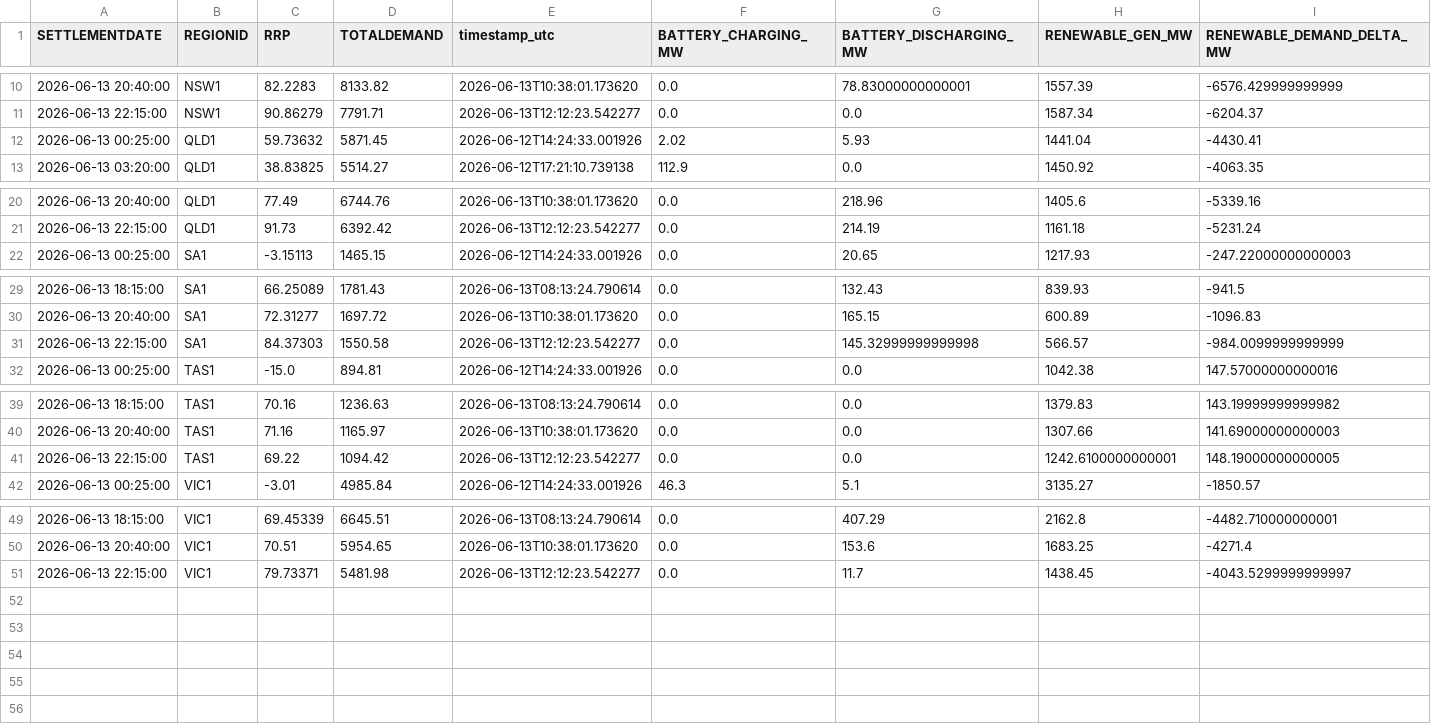
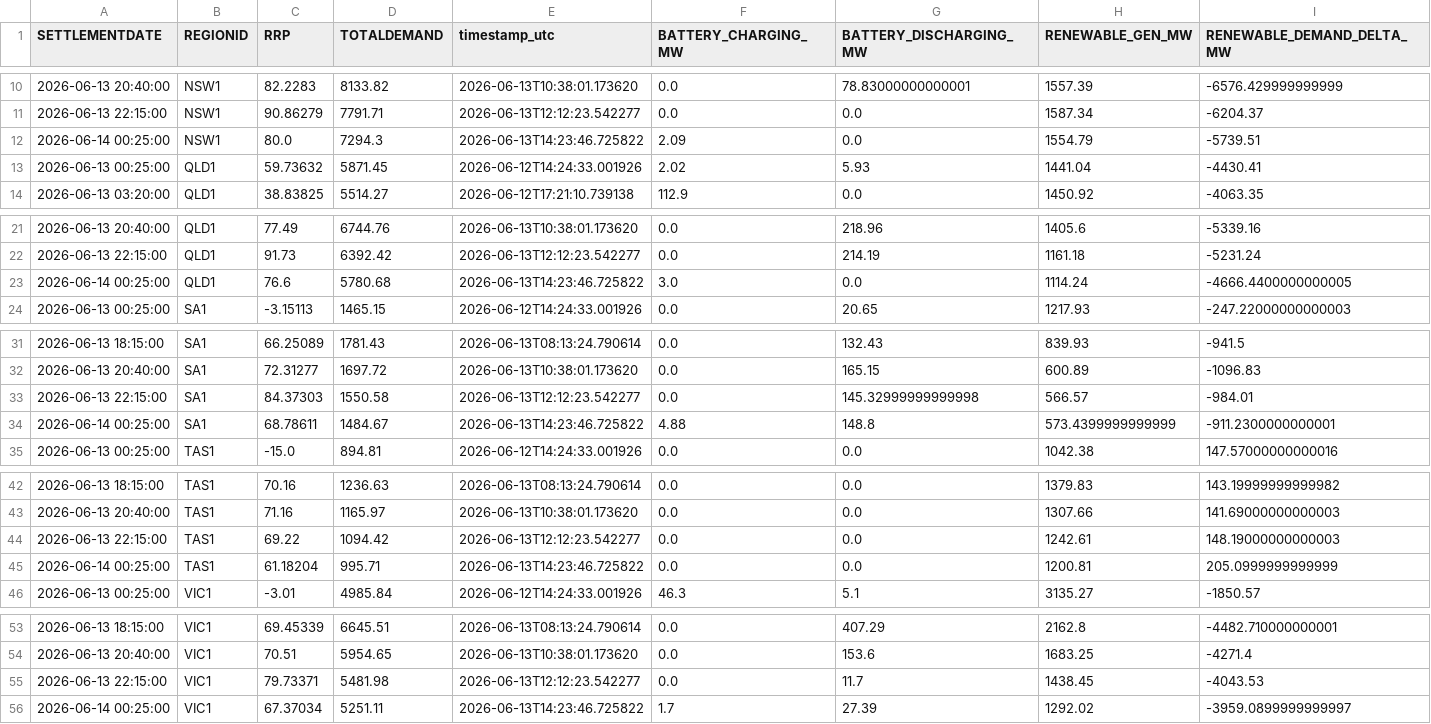
Before and after one commit to rshaw13/au_bess_map, a CSV file: data/regional_market_history_24h.csv, drawn as a sheet; only a part is shown, gaps mark what is left out.

```diff
--- a/data/regional_market_history_24h.csv
+++ b/data/regional_market_history_24h.csv
@@ -11,2 +11,3 @@ SETTLEMENTDATE,REGIONID,RRP,TOTALDEMAND,timestamp_utc,BATTERY_CHARGING_MW,BATTER
 2026-06-13 22:15:00,NSW1,90.86279,7791.71,2026-06-13T12:12:23.542277,0.0,0.0,1587.34,-6204.37
+2026-06-14 00:25:00,NSW1,80.0,7294.3,2026-06-13T14:23:46.725822,2.09,0.0,1554.79,-5739.51
 2026-06-13 00:25:00,QLD1,59.73632,5871.45,2026-06-12T14:24:33.001926,2.02,5.93,1441.04,-4430.41
@@ -21,2 +22,3 @@ SETTLEMENTDATE,REGIONID,RRP,TOTALDEMAND,timestamp_utc,BATTERY_CHARGING_MW,BATTER
 2026-06-13 22:15:00,QLD1,91.73,6392.42,2026-06-13T12:12:23.542277,0.0,214.19,1161.18,-5231.24
+2026-06-14 00:25:00,QLD1,76.6,5780.68,2026-06-13T14:23:46.725822,3.0,0.0,1114.24,-4666.4400000000005
 2026-06-13 00:25:00,SA1,-3.15113,1465.15,2026-06-12T14:24:33.001926,0.0,20.65,1217.93,-247.22000000000003
@@ -30,3 +32,4 @@ SETTLEMENTDATE,REGIONID,RRP,TOTALDEMAND,timestamp_utc,BATTERY_CHARGING_MW,BATTER
 2026-06-13 20:40:00,SA1,72.31277,1697.72,2026-06-13T10:38:01.173620,0.0,165.15,600.89,-1096.83
-2026-06-13 22:15:00,SA1,84.37303,1550.58,2026-06-13T12:12:23.542277,0.0,145.32999999999998,566.57,-984.0099999999999
+2026-06-13 22:15:00,SA1,84.37303,1550.58,2026-06-13T12:12:23.542277,0.0,145.32999999999998,566.57,-984.01
+2026-06-14 00:25:00,SA1,68.78611,1484.67,2026-06-13T14:23:46.725822,4.88,148.8,573.4399999999999,-911.2300000000001
 2026-06-13 00:25:00,TAS1,-15.0,894.81,2026-06-12T14:24:33.001926,0.0,0.0,1042.38,147.57000000000016
@@ -40,3 +43,4 @@ SETTLEMENTDATE,REGIONID,RRP,TOTALDEMAND,timestamp_utc,BATTERY_CHARGING_MW,BATTER
 2026-06-13 20:40:00,TAS1,71.16,1165.97,2026-06-13T10:38:01.173620,0.0,0.0,1307.66,141.69000000000003
-2026-06-13 22:15:00,TAS1,69.22,1094.42,2026-06-13T12:12:23.542277,0.0,0.0,1242.6100000000001,148.19000000000005
+2026-06-13 22:15:00,TAS1,69.22,1094.42,2026-06-13T12:12:23.542277,0.0,0.0,1242.61,148.19000000000003
+2026-06-14 00:25:00,TAS1,61.18204,995.71,2026-06-13T14:23:46.725822,0.0,0.0,1200.81,205.0999999999999
 2026-06-13 00:25:00,VIC1,-3.01,4985.84,2026-06-12T14:24:33.001926,46.3,5.1,3135.27,-1850.57
@@ -50,2 +54,3 @@ SETTLEMENTDATE,REGIONID,RRP,TOTALDEMAND,timestamp_utc,BATTERY_CHARGING_MW,BATTER
 2026-06-13 20:40:00,VIC1,70.51,5954.65,2026-06-13T10:38:01.173620,0.0,153.6,1683.25,-4271.4
-2026-06-13 22:15:00,VIC1,79.73371,5481.98,2026-06-13T12:12:23.542277,0.0,11.7,1438.45,-4043.5299999999997
+2026-06-13 22:15:00,VIC1,79.73371,5481.98,2026-06-13T12:12:23.542277,0.0,11.7,1438.45,-4043.53
+2026-06-14 00:25:00,VIC1,67.37034,5251.11,2026-06-13T14:23:46.725822,1.7,27.39,1292.02,-3959.0899999999997
```
Also changed, not shown: data/latest_bess_data.csv, data/latest_regional_market_data.csv, 1 other file.
